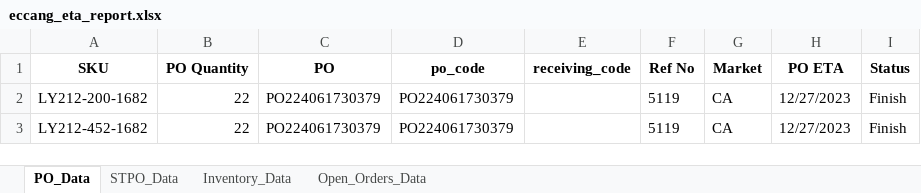
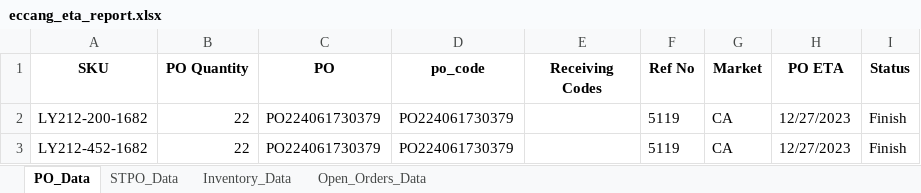
Before and after one commit to tom-valencia/eta-eccang-report, an Excel workbook: eccang_eta_report.xlsx, sheet PO_Data, drawn as a sheet; only a part is shown; values as stored, in another font and other column widths than the file's, no borders; the diff names each change by its address in the sheet, - before the commit and + after, or states it on an @@ line.

```diff
--- a/eccang_eta_report.xlsx (sheet PO_Data)
+++ b/eccang_eta_report.xlsx (sheet PO_Data)
-E1: receiving_code
+E1: Receiving Codes
```
Also changed, not shown: sheet Open_Orders_Data, sheet Inventory_Data.
